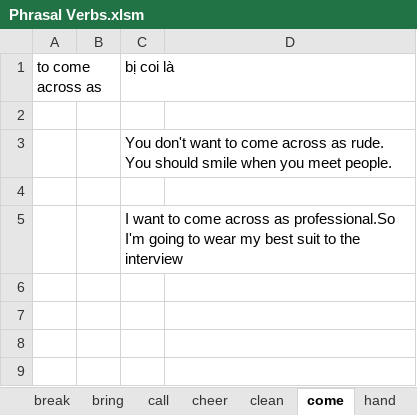
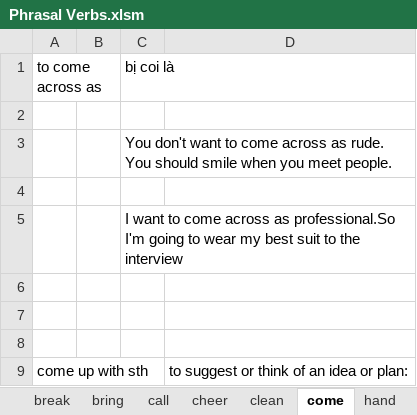
Before and after one commit to thaidh-dev/Engrisk, an Excel workbook: Phrasal Verbs/Phrasal Verbs.xlsm, sheet come, drawn as a sheet; values as stored, in another font and other column widths than the file's, no borders; the diff names each change by its address in the sheet, - before the commit and + after, or states it on an @@ line.

```diff
--- a/Phrasal Verbs/Phrasal Verbs.xlsm (sheet come)
+++ b/Phrasal Verbs/Phrasal Verbs.xlsm (sheet come)
+row 6: (empty)
+row 7: (empty)
+row 8: (empty)
+row 9: come up with sth |  |  | to suggest or think of an idea or plan:
```
Also changed, not shown: other sheet tabs, Hack-nao-1500-tu-tieng-anh/Nháp.xlsm.
